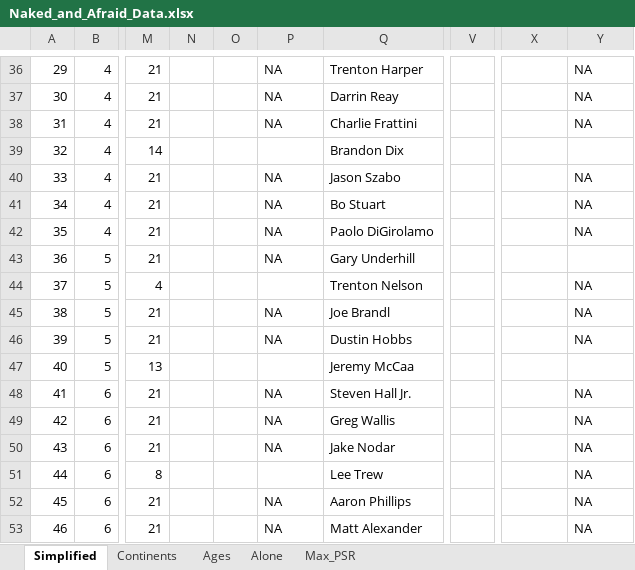
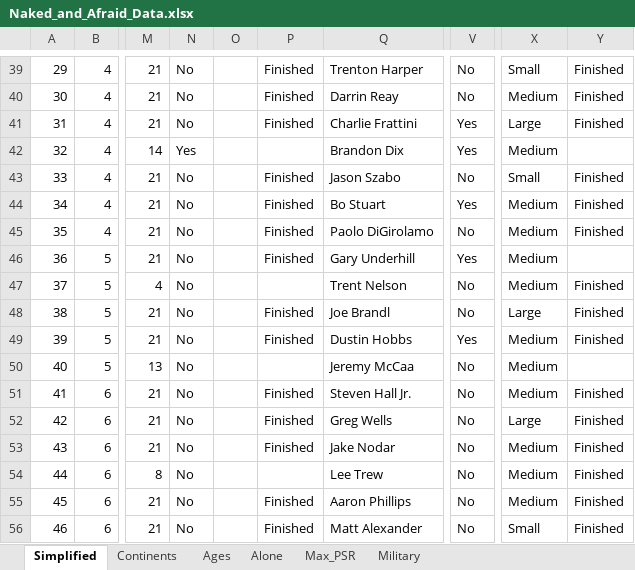
Before and after one commit to ziggle/Naked_And_Afraid_Statistics, an Excel workbook: Naked_and_Afraid_Data.xlsx, sheet Simplified, drawn as a sheet; only a part is shown, gaps mark what is left out; values as stored, in another font and other column widths than the file's, no borders; table styles not drawn; addresses are those after the commit; the diff covers the shown part only; the diff names each change by its address in the sheet, - before the commit and + after, or states it on an @@ line.

Commit message:
Added More Military Status Information
I am continuing to update my new columns for military and male build.

```diff
--- a/Naked_and_Afraid_Data.xlsx (sheet Simplified)
+++ b/Naked_and_Afraid_Data.xlsx (sheet Simplified)
+sheet tab: Military
-N39:N41: (empty)
+N39:N41: No
-P39:P41: NA
+P39:P41: Finished
-V39:V40: (empty)
+V39:V40: No
-X39: (empty)
+X39: Small
-Y39:Y41: NA
+Y39:Y41: Finished
-X40: (empty)
+X40: Medium
-V41:V42: (empty)
+V41:V42: Yes
-X41: (empty)
+X41: Large
-N42: (empty)
+N42: Yes
-X42: (empty)
+X42: Medium
-N43:N56: (empty)
+N43:N56: No
-P43:P46: NA
+P43:P46: Finished
-V43: (empty)
+V43: No
-X43: (empty)
+X43: Small
-Y43:Y45: NA
+Y43:Y45: Finished
-V44: (empty)
+V44: Yes
-X44:X47: (empty)
+X44:X47: Medium
-V45: (empty)
+V45: No
-V46: (empty)
+V46: Yes
-Q47: Trenton Nelson
+Q47: Trent Nelson
-V47:V48: (empty)
+V47:V48: No
-Y47:Y49: NA
+Y47:Y49: Finished
-P48:P49: NA
+P48:P49: Finished
-X48: (empty)
+X48: Large
-V49: (empty)
+V49: Yes
-X49:X51: (empty)
+X49:X51: Medium
-V50:V56: (empty)
+V50:V56: No
-P51:P53: NA
+P51:P53: Finished
-Y51:Y56: NA
+Y51:Y56: Finished
-Q52: Greg Wallis
+Q52: Greg Wells
-X52: (empty)
+X52: Large
-X53:X55: (empty)
+X53:X55: Medium
-P55:P56: NA
+P55:P56: Finished
-X56: (empty)
+X56: Small
```
Also changed, not shown: 3 added rows, 273 edited cells and cell formats elsewhere in this sheet, sheet Max_PSR, sheet Alone, sheet Ages, sheet Continents, hidden cells, charts or pictures.
